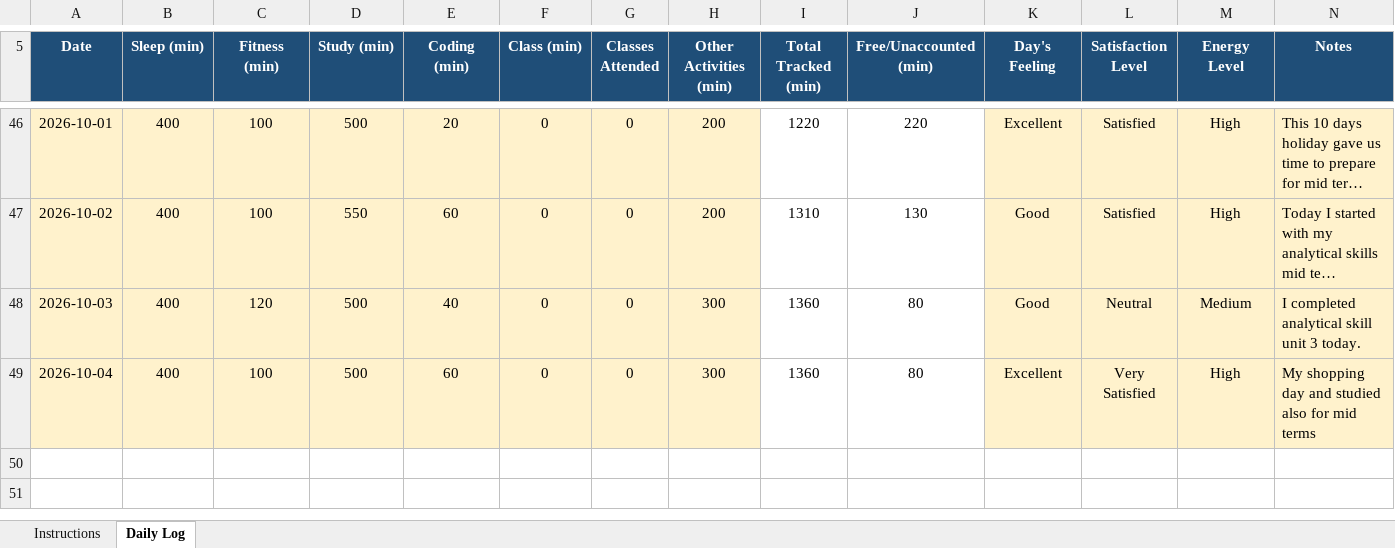
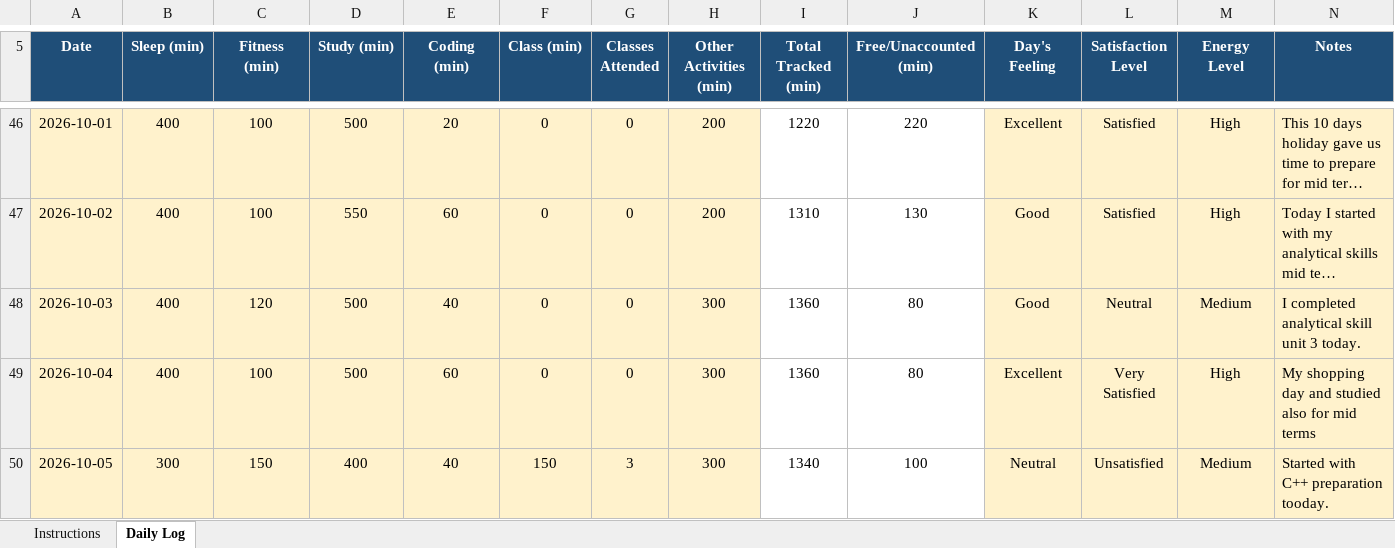
Before and after one commit to BhumikaChawla53/CAP776-Daily-Work, an Excel workbook: 12629342 (1).xlsx, sheet Daily Log, drawn as a sheet; only a part is shown, gaps mark what is left out; long unchanged cells end in …; values as stored, in another font and other column widths than the file's, no borders; conditional formats not drawn; the diff names each change by its address in the sheet, - before the commit and + after, or states it on an @@ line.

Commit message:
Add files via upload

```diff
--- a/12629342 (1).xlsx (sheet Daily Log)
+++ b/12629342 (1).xlsx (sheet Daily Log)
+row 50: 2026-10-05 | 300 | 150 | 400 | 40 | 150 | 3 | 300 | 1340 | 100 | Neutral | Unsatisfied | Medium | Started with C++ preparation tooday.
```
